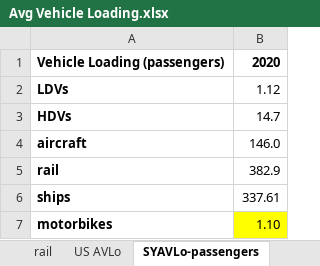
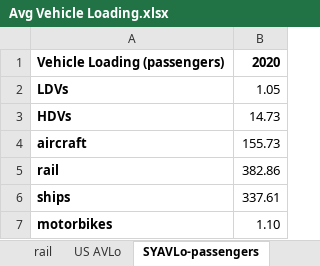
Before and after one commit to EnergyInnovation/eps-southkorea, an Excel workbook: InputData/trans/AVLo/Avg Vehicle Loading.xlsx, sheet SYAVLo-passengers, drawn as a sheet; values as stored, in another font and other column widths than the file's, no borders; the diff names each change by its address in the sheet, - before the commit and + after, or states it on an @@ line.

Commit message:
Sync SYAVLo and AVLo values

```diff
--- a/InputData/trans/AVLo/Avg Vehicle Loading.xlsx (sheet SYAVLo-passengers)
+++ b/InputData/trans/AVLo/Avg Vehicle Loading.xlsx (sheet SYAVLo-passengers)
-B2: 1.12
+B2: 1.05
-B3: 14.7
+B3: 14.73
-B4: 146.0
+B4: 155.73
-B5: 382.9
+B5: 382.86
-B7 fill: #FFFF00
+B7 fill: none
```
Also changed, not shown: formulas that keep their value, 1 other file.
